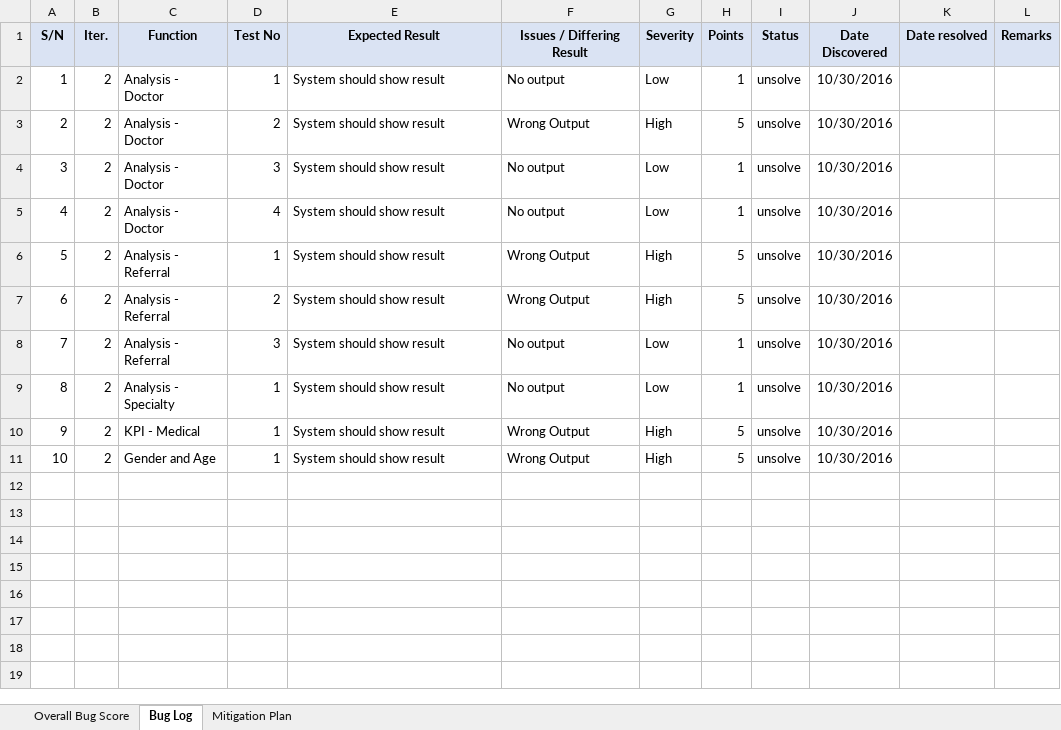
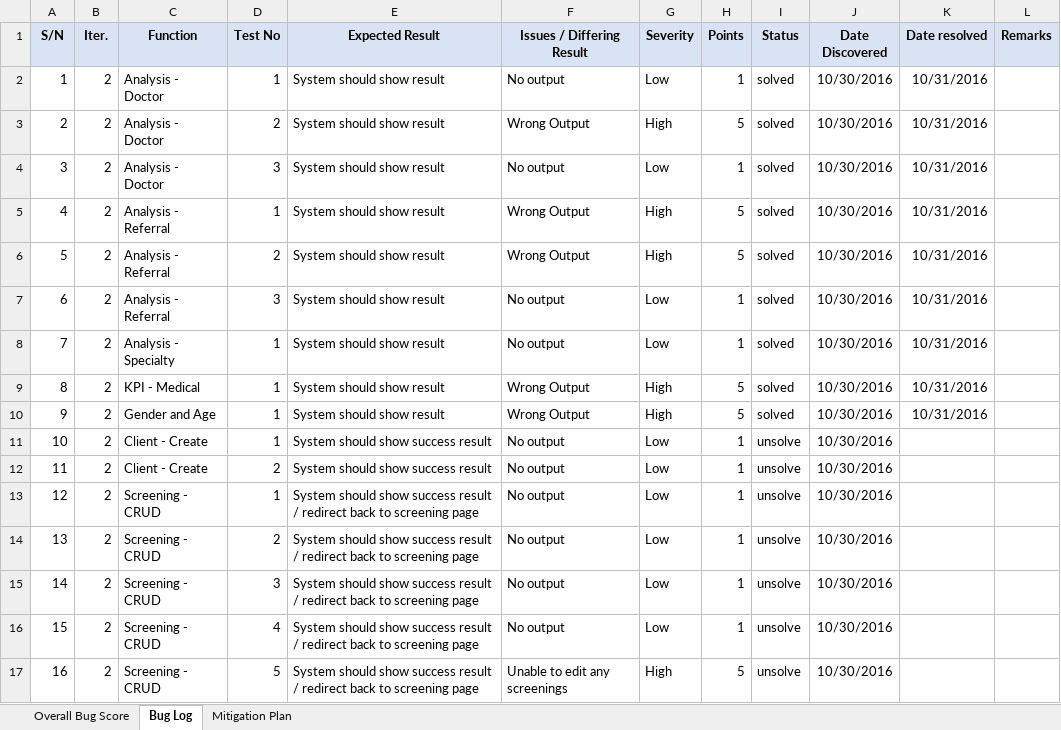
Before and after one commit to seankwok/Ulink, an Excel workbook: Documentation/Metrics/Bug Metrics/Bug Metrics.xlsx, sheet Bug Log, drawn as a sheet; values as stored, in another font and other column widths than the file's, no borders; removed rows and columns are numbered as before the commit, all else as after; the diff names each change by its address in the sheet, - before the commit and + after, or states it on an @@ line.

Commit message:
amended test cases and added updated test result + bug metrics

```diff
--- a/Documentation/Metrics/Bug Metrics/Bug Metrics.xlsx (sheet Bug Log)
+++ b/Documentation/Metrics/Bug Metrics/Bug Metrics.xlsx (sheet Bug Log)
-I2:I4 (Status): unsolve
+I2:I4 (Status): solved
-K2:K4 (Date resolved): (empty)
+K2:K4 (Date resolved): 10/31/2016
-row 5: 4 | 2 | Analysis - Doctor | 4 | System should show result | No output | Low | 1 | unsolve | 10/30/2016
@@ column A (S/N) renumbered between rows 5 and 10 @@
-I5:I10 (Status): unsolve
+I5:I10 (Status): solved
-K5:K10 (Date resolved): (empty)
+K5:K10 (Date resolved): 10/31/2016
+row 11: 10 | 2 | Client - Create | 1 | System should show success result | No output | Low | 1 | unsolve | 10/30/2016
+row 12: 11 | 2 | Client - Create | 2 | System should show success result | No output | Low | 1 | unsolve | 10/30/2016
+row 13: 12 | 2 | Screening - CRUD | 1 | System should show success result / redirect back to screening page | No output | Low | 1 | unsolve | 10/30/2016
+row 14: 13 | 2 | Screening - CRUD | 2 | System should show success result / redirect back to screening page | No output | Low | 1 | unsolve | 10/30/2016
+row 15: 14 | 2 | Screening - CRUD | 3 | System should show success result / redirect back to screening page | No output | Low | 1 | unsolve | 10/30/2016
+row 16: 15 | 2 | Screening - CRUD | 4 | System should show success result / redirect back to screening page | No output | Low | 1 | unsolve | 10/30/2016
+row 17: 16 | 2 | Screening - CRUD | 5 | System should show success result / redirect back to screening page | Unable to edit any screenings | High | 5 | unsolve | 10/30/2016
```
Also changed, not shown: sheet Overall Bug Score, Test Cases/Iteration 2/Iteration 2/Iteration 2 Test Cases v2.1.xlsx, 1 other file.
